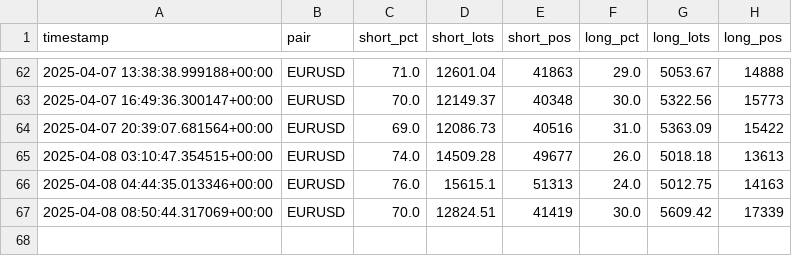
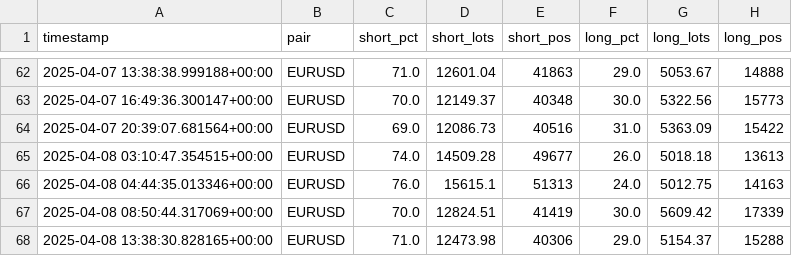
Before and after one commit to leslypierre/dumb-money-index, a CSV file: data_sentiment/EURUSD_sentiment.csv, drawn as a sheet; only a part is shown, gaps mark what is left out.

```diff
--- a/data_sentiment/EURUSD_sentiment.csv
+++ b/data_sentiment/EURUSD_sentiment.csv
@@ -67 +67,2 @@ timestamp,pair,short_pct,short_lots,short_pos,long_pct,long_lots,long_pos
 2025-04-08 08:50:44.317069+00:00,EURUSD,70.0,12824.51,41419,30.0,5609.42,17339
+2025-04-08 13:38:30.828165+00:00,EURUSD,71.0,12473.98,40306,29.0,5154.37,15288
```
Also changed, not shown: data_sentiment/AUDCAD_sentiment.csv, data_sentiment/AUDNZD_sentiment.csv, 25 other files.
